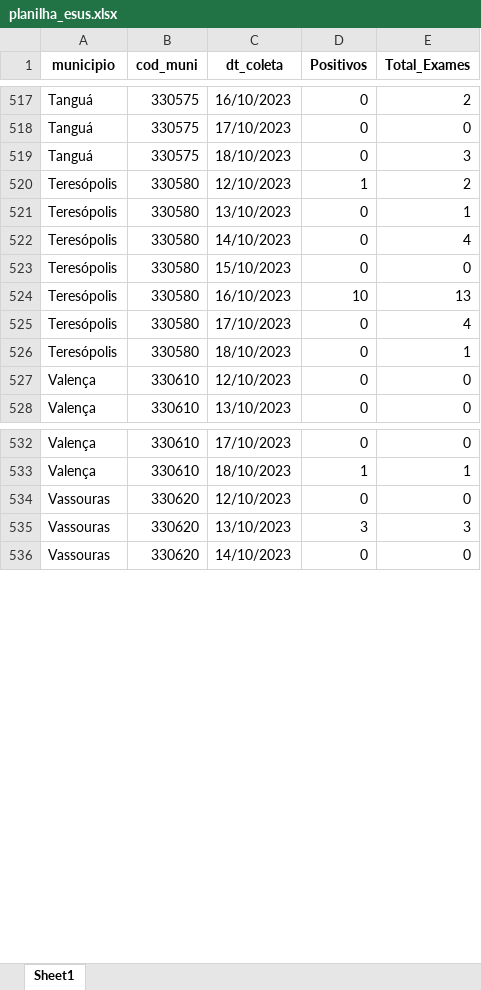
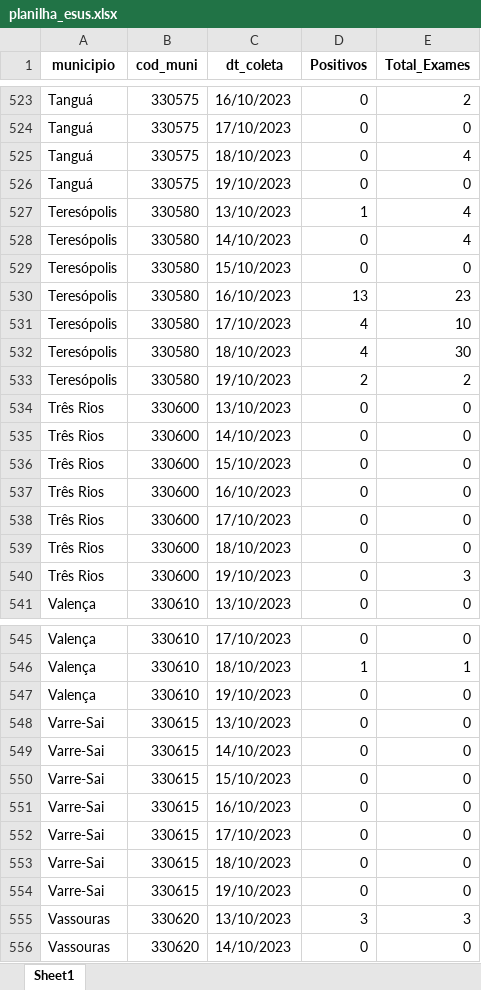
Before and after one commit to eduardompeixoto/Taxa-de-Positividade-AG-E-SUS, an Excel workbook: inst/planilha_esus.xlsx, sheet Sheet1, drawn as a sheet; only a part is shown, gaps mark what is left out; values as stored, in another font and other column widths than the file's, no borders; removed rows and columns are numbered as before the commit, all else as after; the diff covers the shown part only; the diff names each change by its address in the sheet, - before the commit and + after, or states it on an @@ line.

```diff
--- a/inst/planilha_esus.xlsx (sheet Sheet1)
+++ b/inst/planilha_esus.xlsx (sheet Sheet1)
-E525 (Total_Exames): 3
+E525 (Total_Exames): 4
+row 526: Tanguá | 330575 | 19/10/2023 | 0 | 0
-C527 (dt_coleta): 12/10/2023
+C527 (dt_coleta): 13/10/2023
-E527 (Total_Exames): 2
+E527 (Total_Exames): 4
-row 521: Teresópolis | 330580 | 13/10/2023 | 0 | 1
-D530 (Positivos): 10
+D530 (Positivos): 13
-E530 (Total_Exames): 13
+E530 (Total_Exames): 23
-D531:D532 (Positivos): 0
+D531:D532 (Positivos): 4
-E531 (Total_Exames): 4
+E531 (Total_Exames): 10
-E532 (Total_Exames): 1
+E532 (Total_Exames): 30
+row 533: Teresópolis | 330580 | 19/10/2023 | 2 | 2
-A534 (municipio): Valença
+A534 (municipio): Três Rios
-B534 (cod_muni): 330610
+B534 (cod_muni): 330600
-C534 (dt_coleta): 12/10/2023
+C534 (dt_coleta): 13/10/2023
+row 535: Três Rios | 330600 | 14/10/2023 | 0 | 0
+row 536: Três Rios | 330600 | 15/10/2023 | 0 | 0
+row 537: Três Rios | 330600 | 16/10/2023 | 0 | 0
+row 538: Três Rios | 330600 | 17/10/2023 | 0 | 0
+row 539: Três Rios | 330600 | 18/10/2023 | 0 | 0
+row 540: Três Rios | 330600 | 19/10/2023 | 0 | 3
+row 547: Valença | 330610 | 19/10/2023 | 0 | 0
-A548 (municipio): Vassouras
+A548 (municipio): Varre-Sai
-B548 (cod_muni): 330620
+B548 (cod_muni): 330615
-C548 (dt_coleta): 12/10/2023
+C548 (dt_coleta): 13/10/2023
+row 549: Varre-Sai | 330615 | 14/10/2023 | 0 | 0
+row 550: Varre-Sai | 330615 | 15/10/2023 | 0 | 0
+row 551: Varre-Sai | 330615 | 16/10/2023 | 0 | 0
+row 552: Varre-Sai | 330615 | 17/10/2023 | 0 | 0
+row 553: Varre-Sai | 330615 | 18/10/2023 | 0 | 0
+row 554: Varre-Sai | 330615 | 19/10/2023 | 0 | 0
```
Also changed, not shown: 62 added rows, 55 removed rows and 199 edited cells elsewhere in this sheet.
